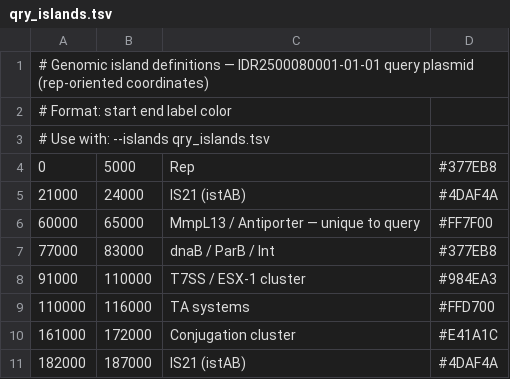
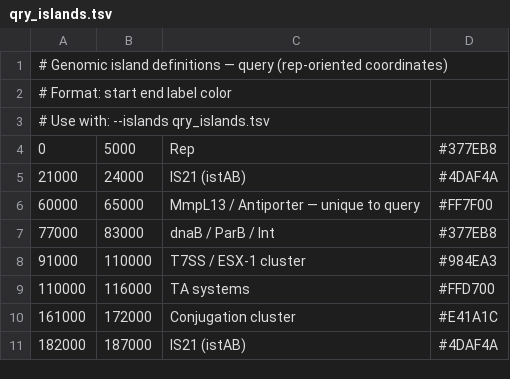
Before and after one commit to 12nucleus/synviz, a TSV file: qry_islands.tsv, drawn as a sheet.

```diff
--- a/qry_islands.tsv
+++ b/qry_islands.tsv
@@ -1,2 +1,2 @@
-# Genomic island definitions — IDR2500080001-01-01 query plasmid (rep-oriented coordinates)
+# Genomic island definitions — query (rep-oriented coordinates)
 # Format: start  end  label  color
```
Also changed, not shown: ref_islands.tsv, 10 other files.
